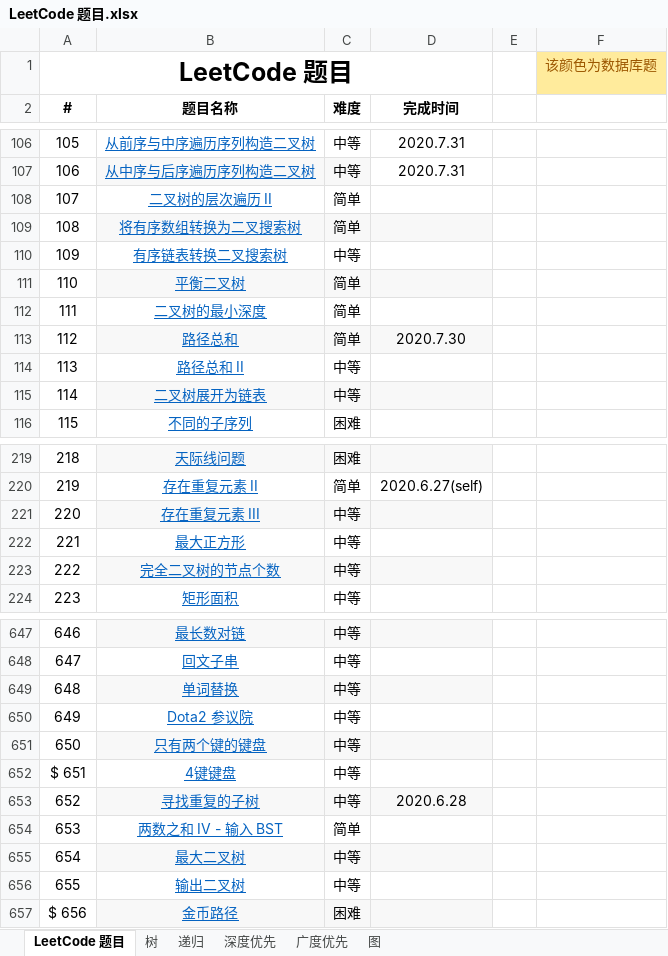
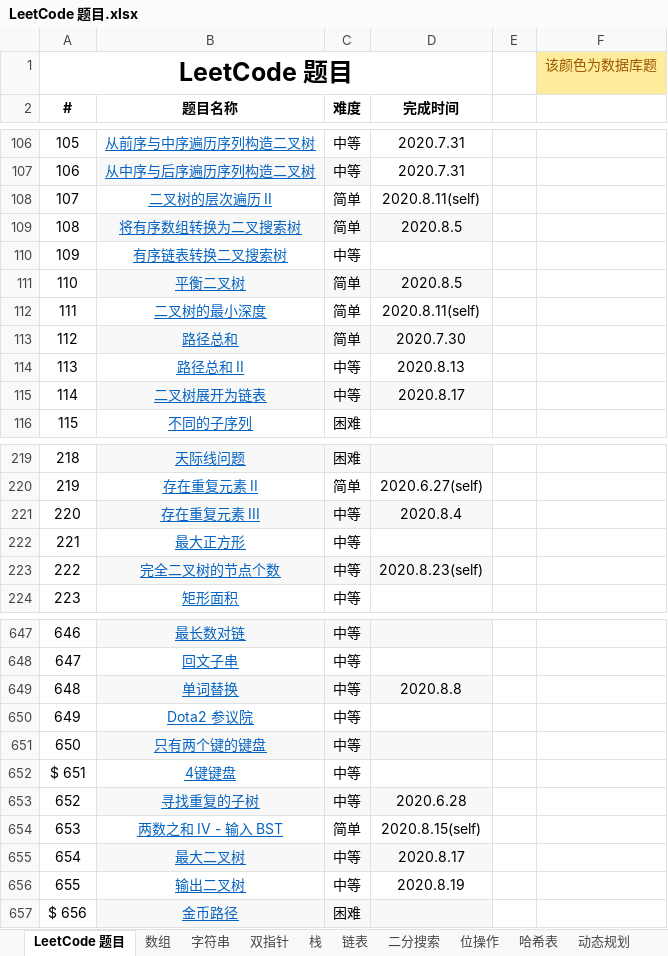
Before and after one commit to unwindfly/GitStudy, an Excel workbook: LeetCode 题目.xlsx, sheet LeetCode 题目, drawn as a sheet; only a part is shown, gaps mark what is left out; values as stored, in another font and other column widths than the file's, no borders; charts and pictures not drawn; the diff covers the shown part only; the diff names each change by its address in the sheet, - before the commit and + after, or states it on an @@ line.

```diff
--- a/LeetCode 题目.xlsx (sheet LeetCode 题目)
+++ b/LeetCode 题目.xlsx (sheet LeetCode 题目)
@@ sheet tab unhidden: 数组 @@
@@ sheet tab unhidden: 字符串 @@
@@ sheet tab unhidden: 双指针 @@
@@ sheet tab unhidden: 栈 @@
@@ sheet tab unhidden: 链表 @@
@@ sheet tab unhidden: 二分搜索 @@
@@ sheet tab unhidden: 位操作 @@
@@ sheet tab unhidden: 哈希表 @@
@@ sheet tab unhidden: 动态规划 @@
-D108 (完成时间): (empty)
+D108 (完成时间): 2020.8.11(self)
-D109 (完成时间): (empty)
+D109 (完成时间): 2020.8.5
-D111 (完成时间): (empty)
+D111 (完成时间): 2020.8.5
-D112 (完成时间): (empty)
+D112 (完成时间): 2020.8.11(self)
-D114 (完成时间): (empty)
+D114 (完成时间): 2020.8.13
-D115 (完成时间): (empty)
+D115 (完成时间): 2020.8.17
-D221 (完成时间): (empty)
+D221 (完成时间): 2020.8.4
-D223 (完成时间): (empty)
+D223 (完成时间): 2020.8.23(self)
-D649 (完成时间): (empty)
+D649 (完成时间): 2020.8.8
-D654 (完成时间): (empty)
+D654 (完成时间): 2020.8.15(self)
-D655 (完成时间): (empty)
+D655 (完成时间): 2020.8.17
-D656 (完成时间): (empty)
+D656 (完成时间): 2020.8.19
```
Also changed, not shown: 32 edited cells elsewhere in this sheet, sheet 深度优先, sheet 树, sheet 广度优先, sheet 图, sheet 递归, other sheet tabs, hidden cells, charts or pictures.
